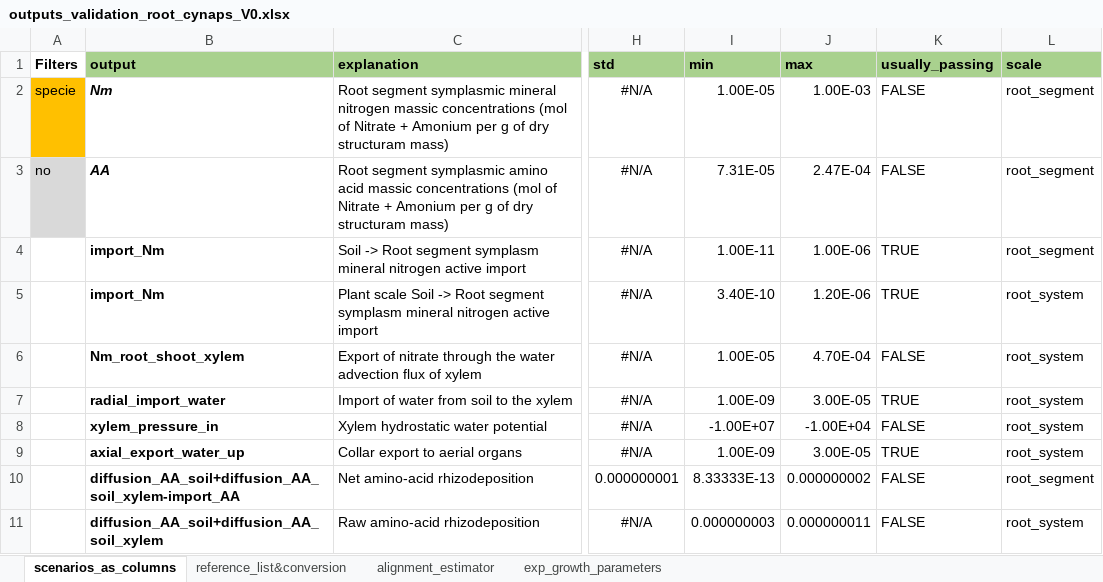
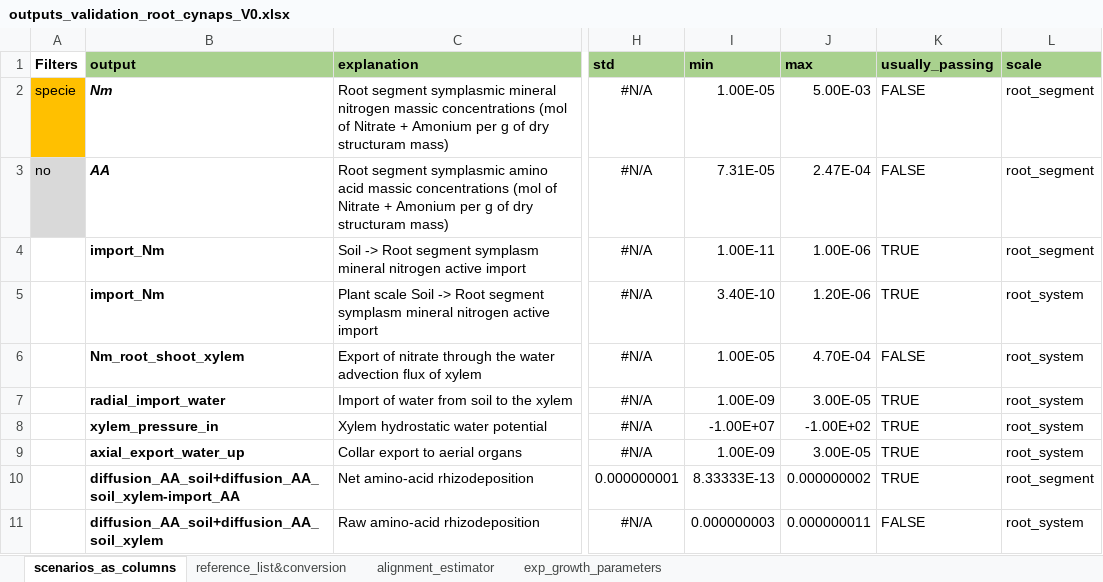
Before and after one commit to GeraultTr/Root_BRIDGES, an Excel workbook: simulations/inputs/outputs_validation_root_cynaps_V0.xlsx, sheet scenarios_as_columns, drawn as a sheet; only a part is shown, gaps mark what is left out; values as stored, in another font and other column widths than the file's, no borders; conditional formats not drawn; the diff names each change by its address in the sheet, - before the commit and + after, or states it on an @@ line.

```diff
--- a/simulations/inputs/outputs_validation_root_cynaps_V0.xlsx (sheet scenarios_as_columns)
+++ b/simulations/inputs/outputs_validation_root_cynaps_V0.xlsx (sheet scenarios_as_columns)
-J2 (max): 1.00E-03
+J2 (max): 5.00E-03
-J8 (max): -1.00E+04
+J8 (max): -1.00E+02
-K8 (usually_passing): FALSE
+K8 (usually_passing): TRUE
-K10 (usually_passing): FALSE
+K10 (usually_passing): TRUE
```
Also changed, not shown: simulations/inputs/Scenarios_24_11_10.xlsx, 3 other files.
